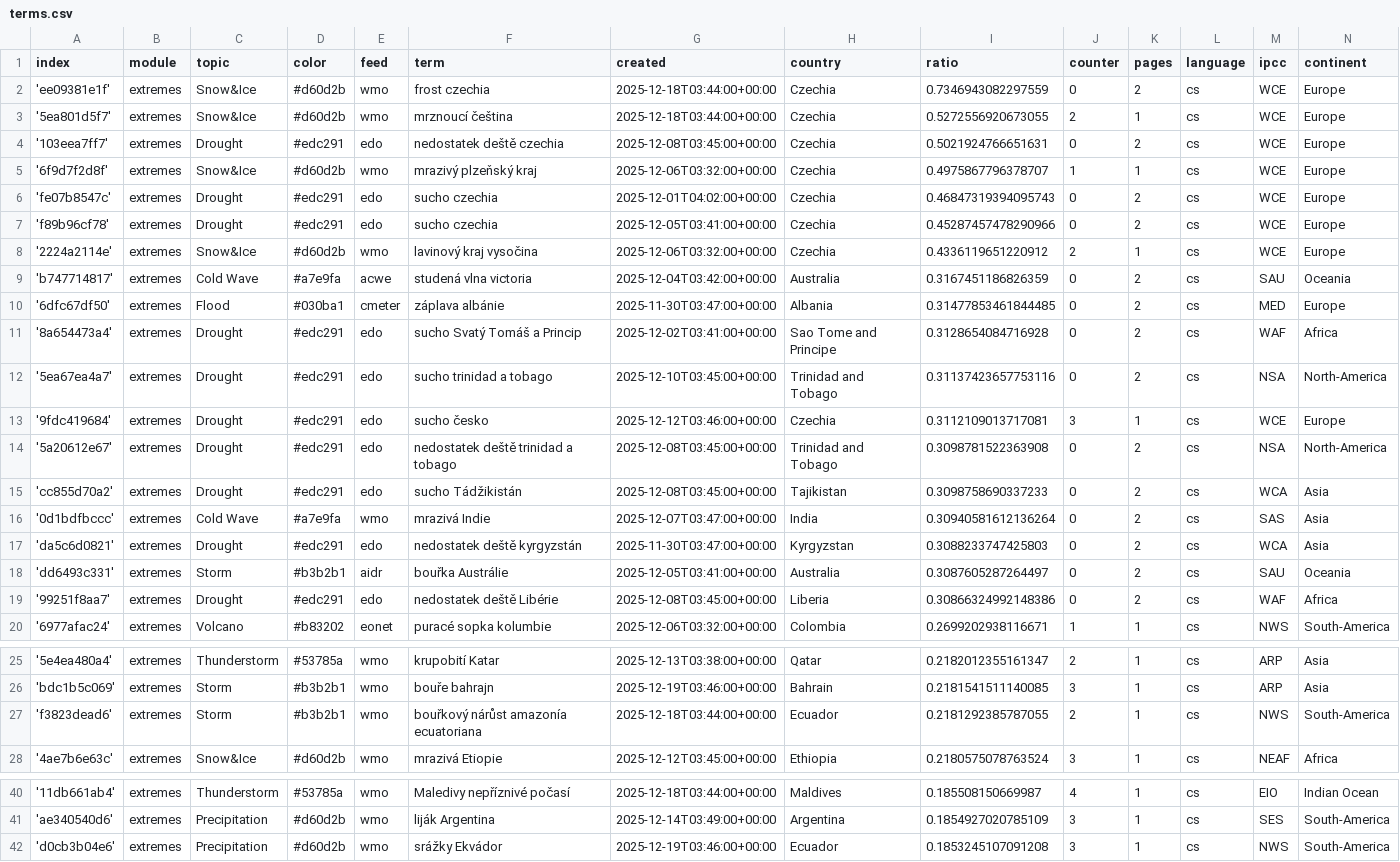
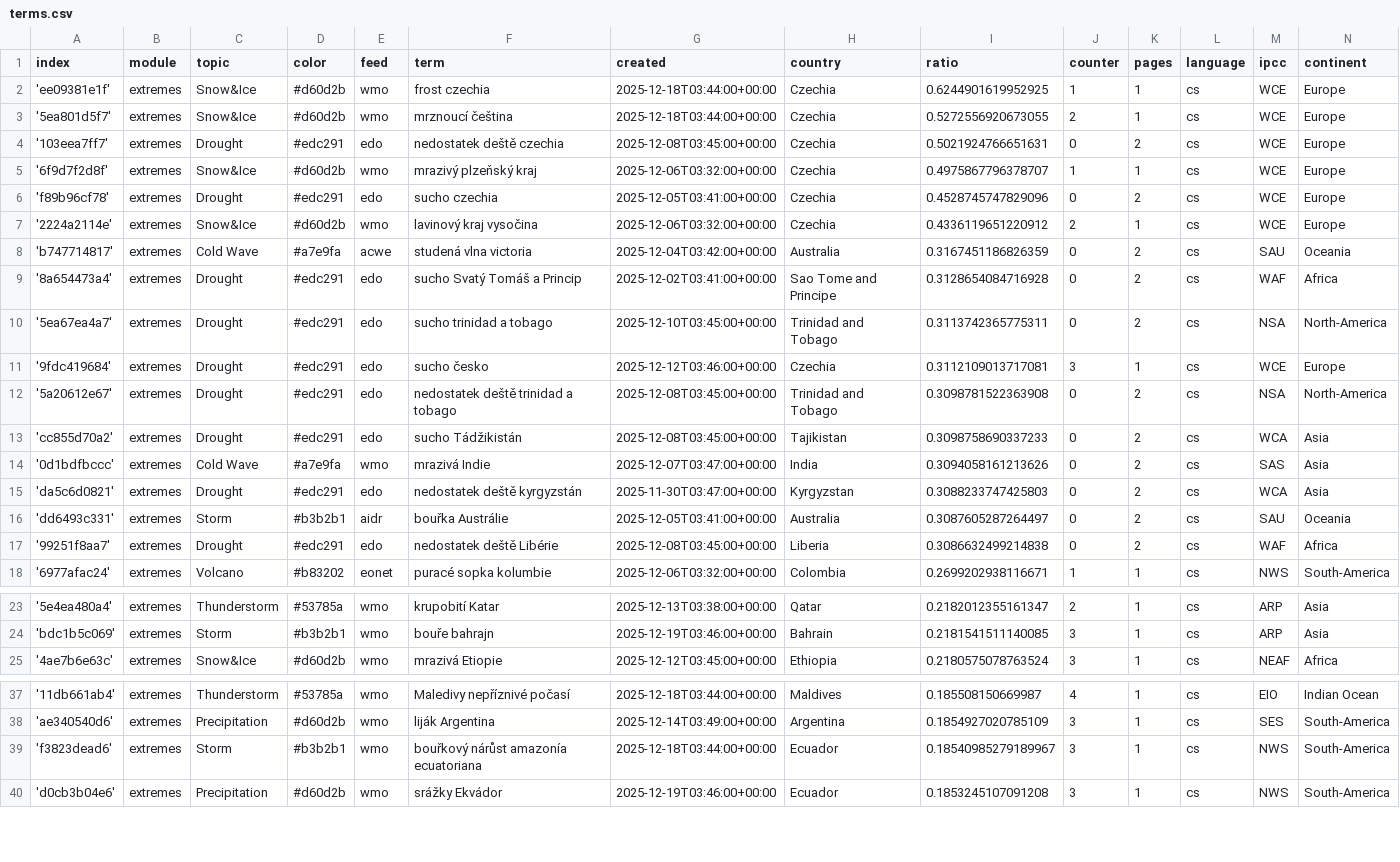
Before and after one commit to Leoniews/czechExtremes, a CSV file: terms.csv, drawn as a sheet; only a part is shown, gaps mark what is left out.

Commit message:
Commit from GitHub Actions (harvest:0.0)

```diff
--- a/terms.csv
+++ b/terms.csv
@@ -1,3 +1,3 @@
 index,module,topic,color,feed,term,created,country,ratio,counter,pages,language,ipcc,continent
-'ee09381e1f',extremes,Snow&Ice,#d60d2b,wmo,frost czechia,2025-12-18T03:44:00+00:00,Czechia,0.7346943082297559,0,2,cs,WCE,Europe
+'ee09381e1f',extremes,Snow&Ice,#d60d2b,wmo,frost czechia,2025-12-18T03:44:00+00:00,Czechia,0.6244901619952925,1,1,cs,WCE,Europe
 '5ea801d5f7',extremes,Snow&Ice,#d60d2b,wmo,mrznoucí čeština,2025-12-18T03:44:00+00:00,Czechia,0.5272556920673055,2,1,cs,WCE,Europe
@@ -5,9 +5,7 @@ index,module,topic,color,feed,term,created,country,ratio,counter,pages,language,
 '6f9d7f2d8f',extremes,Snow&Ice,#d60d2b,wmo,mrazivý plzeňský kraj,2025-12-06T03:32:00+00:00,Czechia,0.4975867796378707,1,1,cs,WCE,Europe
-'fe07b8547c',extremes,Drought,#edc291,edo,sucho czechia,2025-12-01T04:02:00+00:00,Czechia,0.46847319394095743,0,2,cs,WCE,Europe
-'f89b96cf78',extremes,Drought,#edc291,edo,sucho czechia,2025-12-05T03:41:00+00:00,Czechia,0.45287457478290966,0,2,cs,WCE,Europe
+'f89b96cf78',extremes,Drought,#edc291,edo,sucho czechia,2025-12-05T03:41:00+00:00,Czechia,0.4528745747829096,0,2,cs,WCE,Europe
 '2224a2114e',extremes,Snow&Ice,#d60d2b,wmo,lavinový kraj vysočina,2025-12-06T03:32:00+00:00,Czechia,0.4336119651220912,2,1,cs,WCE,Europe
 'b747714817',extremes,Cold Wave,#a7e9fa,acwe,studená vlna victoria,2025-12-04T03:42:00+00:00,Australia,0.3167451186826359,0,2,cs,SAU,Oceania
-'6dfc67df50',extremes,Flood,#030ba1,cmeter,záplava albánie,2025-11-30T03:47:00+00:00,Albania,0.31477853461844485,0,2,cs,MED,Europe
 '8a654473a4',extremes,Drought,#edc291,edo,sucho Svatý Tomáš a Princip,2025-12-02T03:41:00+00:00,Sao Tome and Principe,0.3128654084716928,0,2,cs,WAF,Africa
-'5ea67ea4a7',extremes,Drought,#edc291,edo,sucho trinidad a tobago,2025-12-10T03:45:00+00:00,Trinidad and Tobago,0.31137423657753116,0,2,cs,NSA,North-America
+'5ea67ea4a7',extremes,Drought,#edc291,edo,sucho trinidad a tobago,2025-12-10T03:45:00+00:00,Trinidad and Tobago,0.3113742365775311,0,2,cs,NSA,North-America
 '9fdc419684',extremes,Drought,#edc291,edo,sucho česko,2025-12-12T03:46:00+00:00,Czechia,0.3112109013717081,3,1,cs,WCE,Europe
@@ -15,6 +13,6 @@ index,module,topic,color,feed,term,created,country,ratio,counter,pages,language,
 'cc855d70a2',extremes,Drought,#edc291,edo,sucho Tádžikistán,2025-12-08T03:45:00+00:00,Tajikistan,0.3098758690337233,0,2,cs,WCA,Asia
-'0d1bdfbccc',extremes,Cold Wave,#a7e9fa,wmo,mrazivá Indie,2025-12-07T03:47:00+00:00,India,0.30940581612136264,0,2,cs,SAS,Asia
+'0d1bdfbccc',extremes,Cold Wave,#a7e9fa,wmo,mrazivá Indie,2025-12-07T03:47:00+00:00,India,0.3094058161213626,0,2,cs,SAS,Asia
 'da5c6d0821',extremes,Drought,#edc291,edo,nedostatek deště kyrgyzstán,2025-11-30T03:47:00+00:00,Kyrgyzstan,0.3088233747425803,0,2,cs,WCA,Asia
 'dd6493c331',extremes,Storm,#b3b2b1,aidr,bouřka Austrálie,2025-12-05T03:41:00+00:00,Australia,0.3087605287264497,0,2,cs,SAU,Oceania
-'99251f8aa7',extremes,Drought,#edc291,edo,nedostatek deště Libérie,2025-12-08T03:45:00+00:00,Liberia,0.30866324992148386,0,2,cs,WAF,Africa
+'99251f8aa7',extremes,Drought,#edc291,edo,nedostatek deště Libérie,2025-12-08T03:45:00+00:00,Liberia,0.3086632499214838,0,2,cs,WAF,Africa
 '6977afac24',extremes,Volcano,#b83202,eonet,puracé sopka kolumbie,2025-12-06T03:32:00+00:00,Colombia,0.2699202938116671,1,1,cs,NWS,South-America
@@ -26,3 +24,2 @@ index,module,topic,color,feed,term,created,country,ratio,counter,pages,language,
 'bdc1b5c069',extremes,Storm,#b3b2b1,wmo,bouře bahrajn,2025-12-19T03:46:00+00:00,Bahrain,0.2181541511140085,3,1,cs,ARP,Asia
-'f3823dead6',extremes,Storm,#b3b2b1,wmo,bouřkový nárůst amazonía ecuatoriana,2025-12-18T03:44:00+00:00,Ecuador,0.2181292385787055,2,1,cs,NWS,South-America
 '4ae7b6e63c',extremes,Snow&Ice,#d60d2b,wmo,mrazivá Etiopie,2025-12-12T03:45:00+00:00,Ethiopia,0.2180575078763524,3,1,cs,NEAF,Africa
@@ -41,2 +38,3 @@ index,module,topic,color,feed,term,created,country,ratio,counter,pages,language,
 'ae340540d6',extremes,Precipitation,#d60d2b,wmo,liják Argentina,2025-12-14T03:49:00+00:00,Argentina,0.1854927020785109,3,1,cs,SES,South-America
+'f3823dead6',extremes,Storm,#b3b2b1,wmo,bouřkový nárůst amazonía ecuatoriana,2025-12-18T03:44:00+00:00,Ecuador,0.18540985279189967,3,1,cs,NWS,South-America
 'd0cb3b04e6',extremes,Precipitation,#d60d2b,wmo,srážky Ekvádor,2025-12-19T03:46:00+00:00,Ecuador,0.1853245107091208,3,1,cs,NWS,South-America
```
